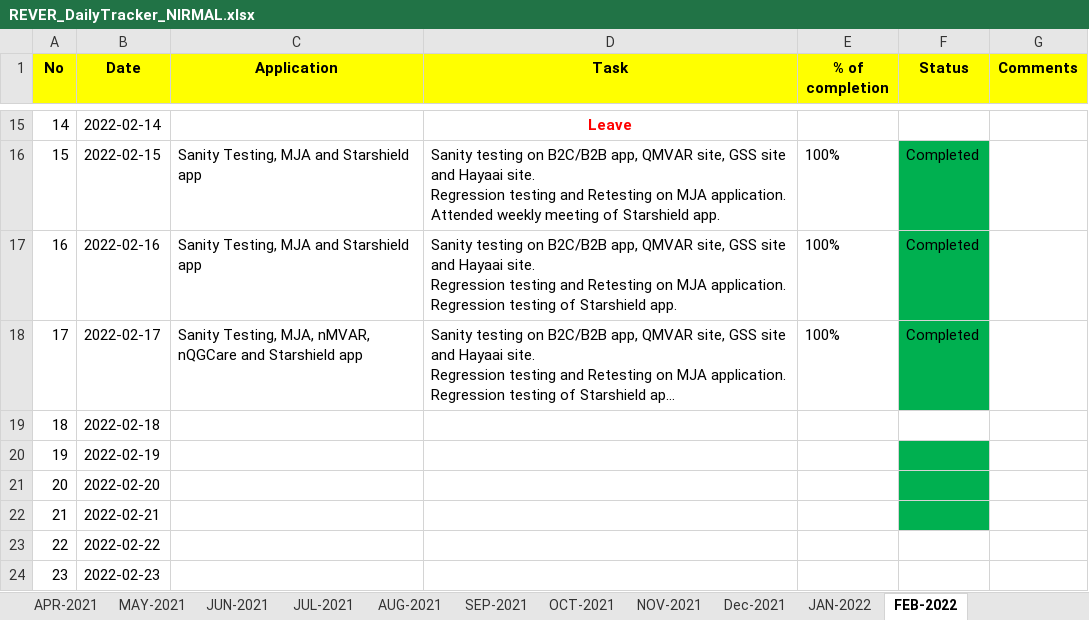
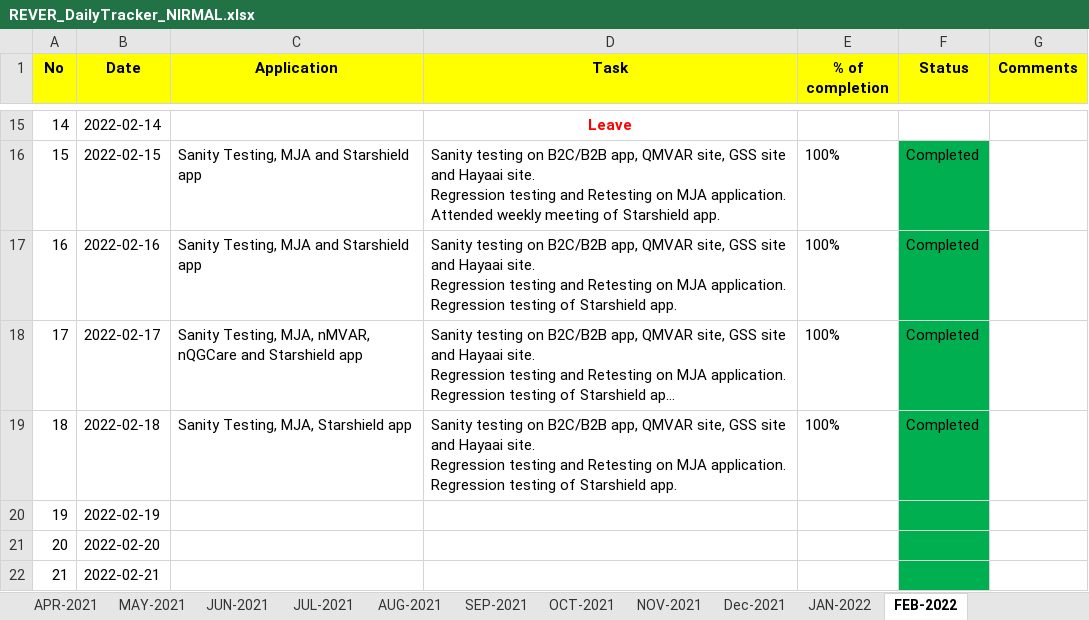
Before and after one commit to RIGELSOFTSINGAPORE/DailyTracker, an Excel workbook: REVER_DailyTracker_NIRMAL.xlsx, sheet FEB-2022, drawn as a sheet; only a part is shown, gaps mark what is left out; the shorter side is filled out with more unchanged rows; long unchanged cells end in …; values as stored, in another font and other column widths than the file's, no borders; ↵ is a line break in a cell; the diff names each change by its address in the sheet, - before the commit and + after, or states it on an @@ line.

Commit message:
Add files via upload

```diff
--- a/REVER_DailyTracker_NIRMAL.xlsx (sheet FEB-2022)
+++ b/REVER_DailyTracker_NIRMAL.xlsx (sheet FEB-2022)
-C19 (Application): (empty)
+C19 (Application): Sanity Testing, MJA, Starshield app
-D19 (Task): (empty)
+D19 (Task): Sanity testing on B2C/B2B app, QMVAR site, GSS site and Hayaai site. ↵ Regression testing and Retesting on MJA application. ↵ Regression testing of Starshield app.
-E19 (% of completion): (empty)
+E19 (% of completion): 100%
-F19 (Status): (empty)
+F19 (Status): Completed
-F19 fill: none
+F19 fill: #00B050
```
